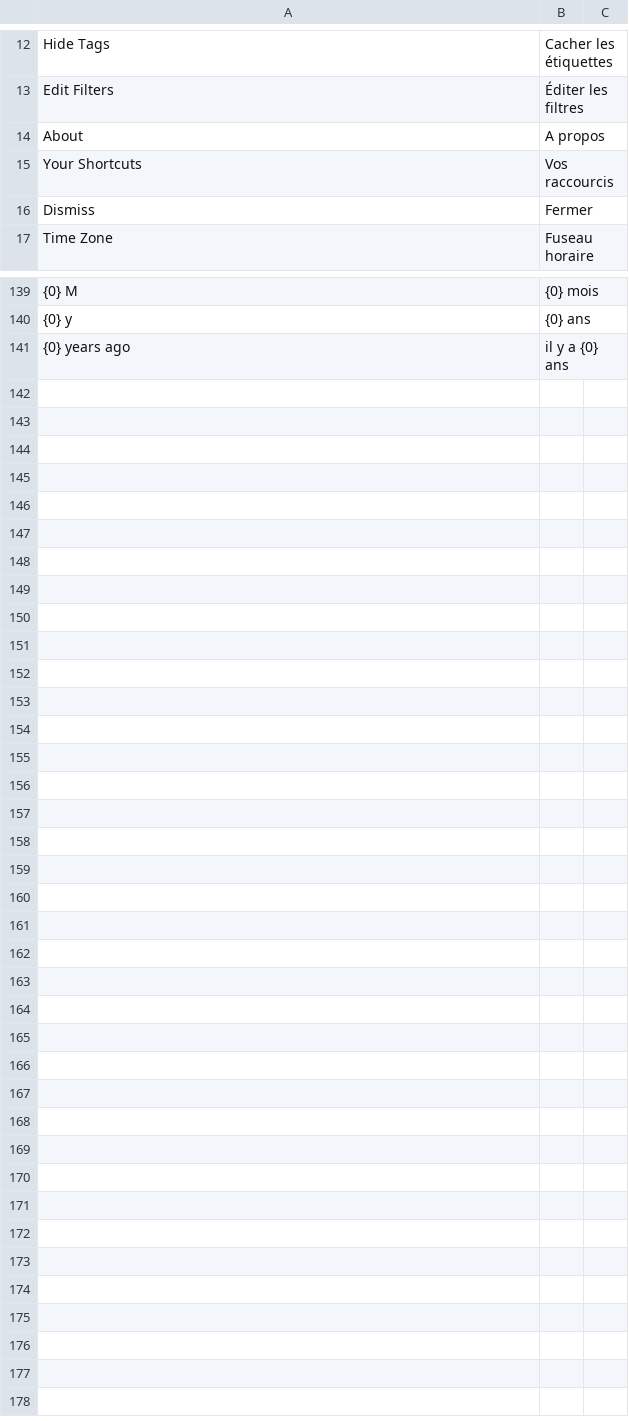
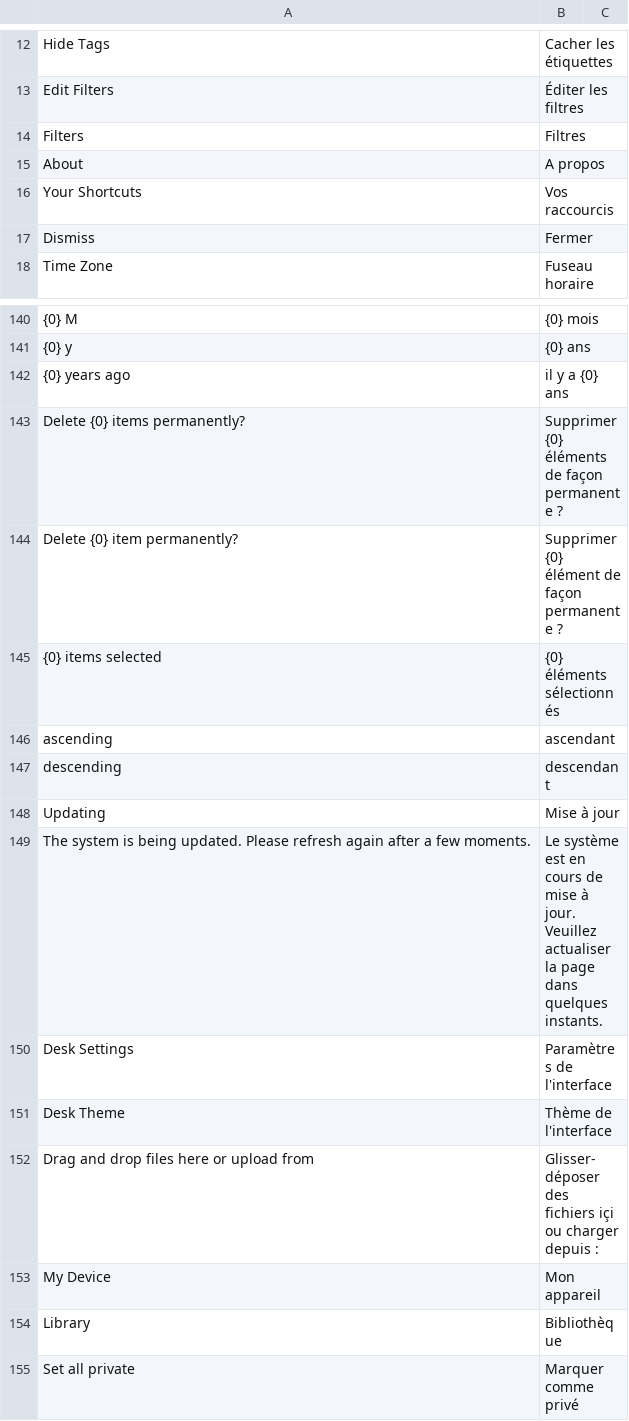
Before and after one commit to linuxipho/frappe_france, a CSV file: frappe_france/translations/fr.csv, drawn as a sheet; only a part is shown, gaps mark what is left out; the diff names each change by its address in the sheet, - before the commit and + after, or states it on an @@ line.

Commit message:
feat: update translations

```diff
--- a/frappe_france/translations/fr.csv
+++ b/frappe_france/translations/fr.csv
+row 14: Filters | Filtres
+row 143: Delete {0} items permanently? | Supprimer {0} éléments de façon permanente ?
+row 144: Delete {0} item permanently? | Supprimer {0} élément de façon permanente ?
+row 145: {0} items selected | {0} éléments sélectionnés
+row 146: ascending | ascendant
+row 147: descending | descendant
+row 148: Updating | Mise à jour
+row 149: The system is being updated. Please refresh again after a few moments. | Le système est en cours de mise à jour. Veuillez actualiser la page dans quelques instants.
+row 150: Desk Settings | Paramètres de l'interface
+row 151: Desk Theme | Thème de l'interface
+row 152: Drag and drop files here or upload from | Glisser-déposer des fichiers içi ou charger depuis :
+row 153: My Device | Mon appareil
+row 154: Library | Bibliothèque
+row 155: Set all private | Marquer comme privé
```
Also changed, not shown: 1 other file.
